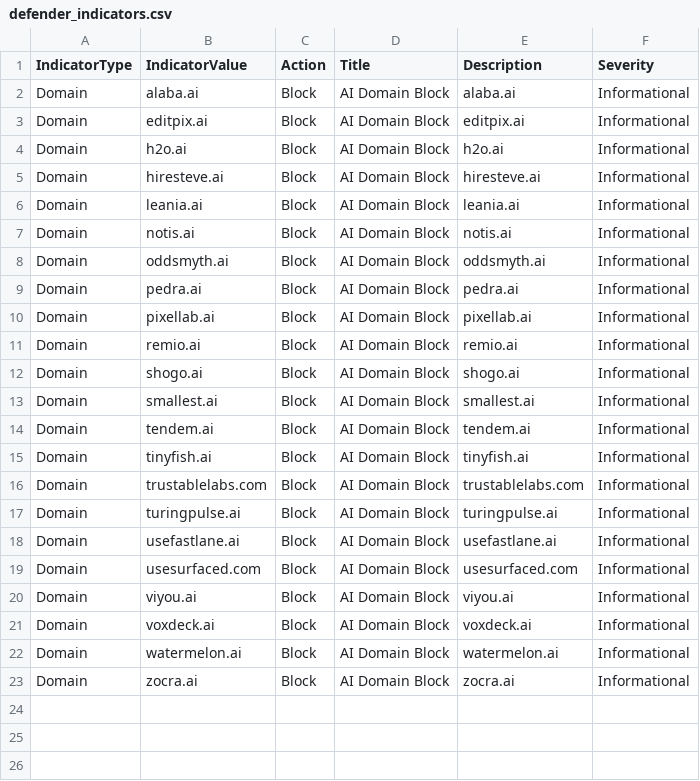
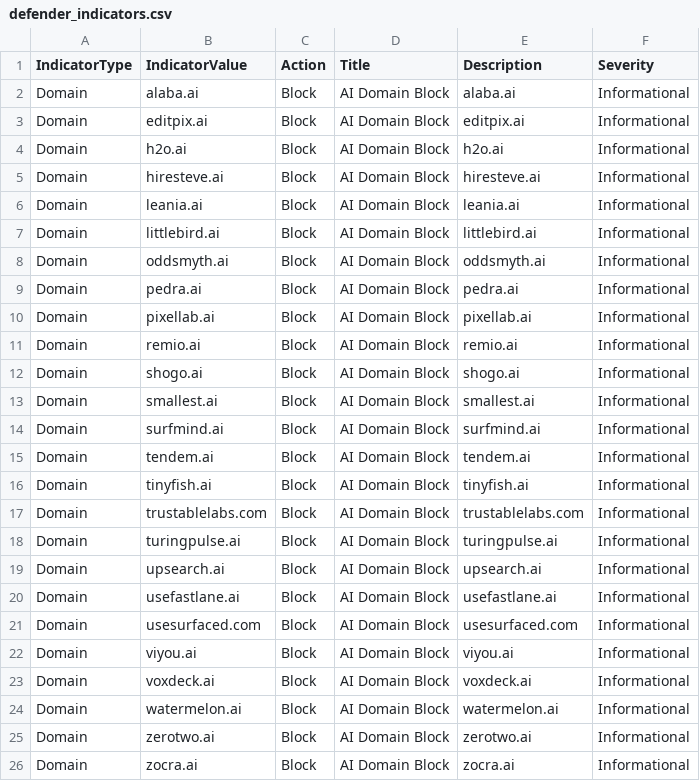
Before and after one commit to koensmink/AI-services-blockfeed-harvester, a CSV file: output/defender_indicators.csv, drawn as a sheet.

```diff
--- a/output/defender_indicators.csv
+++ b/output/defender_indicators.csv
@@ -6,3 +6,3 @@ Domain,hiresteve.ai,Block,AI Domain Block,hiresteve.ai,Informational
 Domain,leania.ai,Block,AI Domain Block,leania.ai,Informational
-Domain,notis.ai,Block,AI Domain Block,notis.ai,Informational
+Domain,littlebird.ai,Block,AI Domain Block,littlebird.ai,Informational
 Domain,oddsmyth.ai,Block,AI Domain Block,oddsmyth.ai,Informational
@@ -13,2 +13,3 @@ Domain,shogo.ai,Block,AI Domain Block,shogo.ai,Informational
 Domain,smallest.ai,Block,AI Domain Block,smallest.ai,Informational
+Domain,surfmind.ai,Block,AI Domain Block,surfmind.ai,Informational
 Domain,tendem.ai,Block,AI Domain Block,tendem.ai,Informational
@@ -17,2 +18,3 @@ Domain,trustablelabs.com,Block,AI Domain Block,trustablelabs.com,Informational
 Domain,turingpulse.ai,Block,AI Domain Block,turingpulse.ai,Informational
+Domain,upsearch.ai,Block,AI Domain Block,upsearch.ai,Informational
 Domain,usefastlane.ai,Block,AI Domain Block,usefastlane.ai,Informational
@@ -22,2 +24,3 @@ Domain,voxdeck.ai,Block,AI Domain Block,voxdeck.ai,Informational
 Domain,watermelon.ai,Block,AI Domain Block,watermelon.ai,Informational
+Domain,zerotwo.ai,Block,AI Domain Block,zerotwo.ai,Informational
 Domain,zocra.ai,Block,AI Domain Block,zocra.ai,Informational
```
Also changed, not shown: 5 other files.
